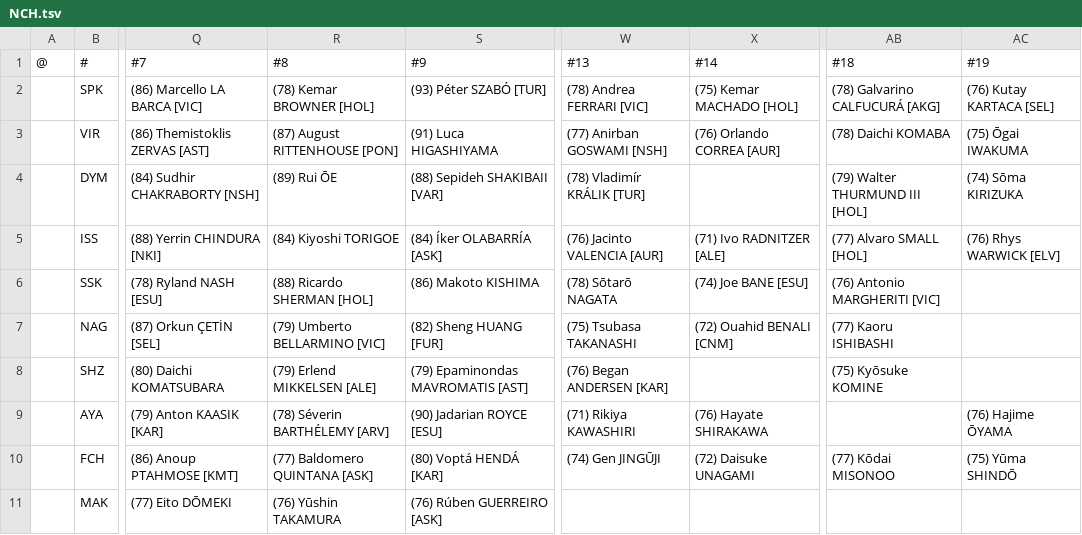
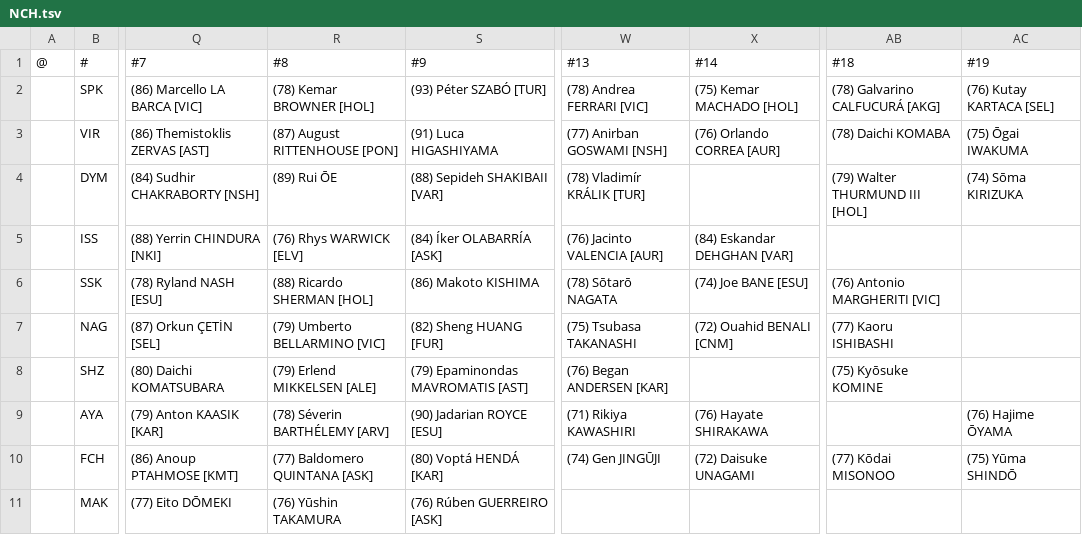
Before and after one commit to auroruse/avium-football-engine, a TSV file: src/presets/NCH.tsv, drawn as a sheet; only a part is shown, gaps mark what is left out; the diff names each change by its address in the sheet, - before the commit and + after, or states it on an @@ line.

```diff
--- a/src/presets/NCH.tsv
+++ b/src/presets/NCH.tsv
-R5 (#8): (84) Kiyoshi TORIGOE
+R5 (#8): (76) Rhys WARWICK [ELV]
-X5 (#14): (71) Ivo RADNITZER [ALE]
+X5 (#14): (84) Eskandar DEHGHAN [VAR]
-AB5 (#18): (77) Alvaro SMALL [HOL]
+AB5 (#18): (empty)
-AC5 (#19): (76) Rhys WARWICK [ELV]
+AC5 (#19): (empty)
```
Also changed, not shown: public/avium/pstats/trades.tsv, src/presets/VAR.tsv, 3 other files.
